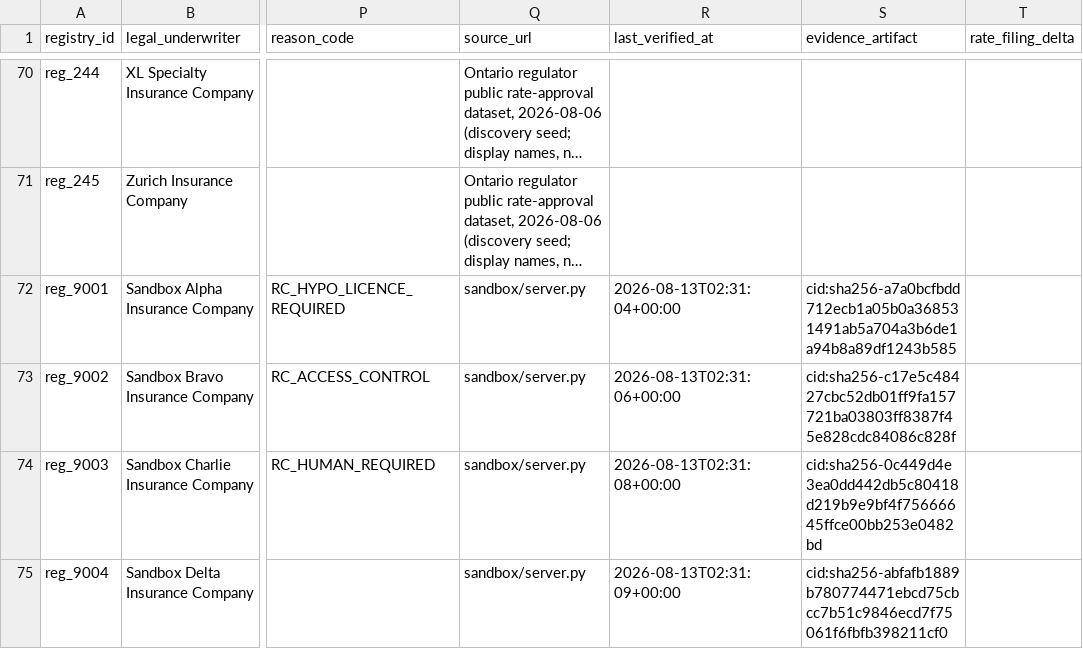
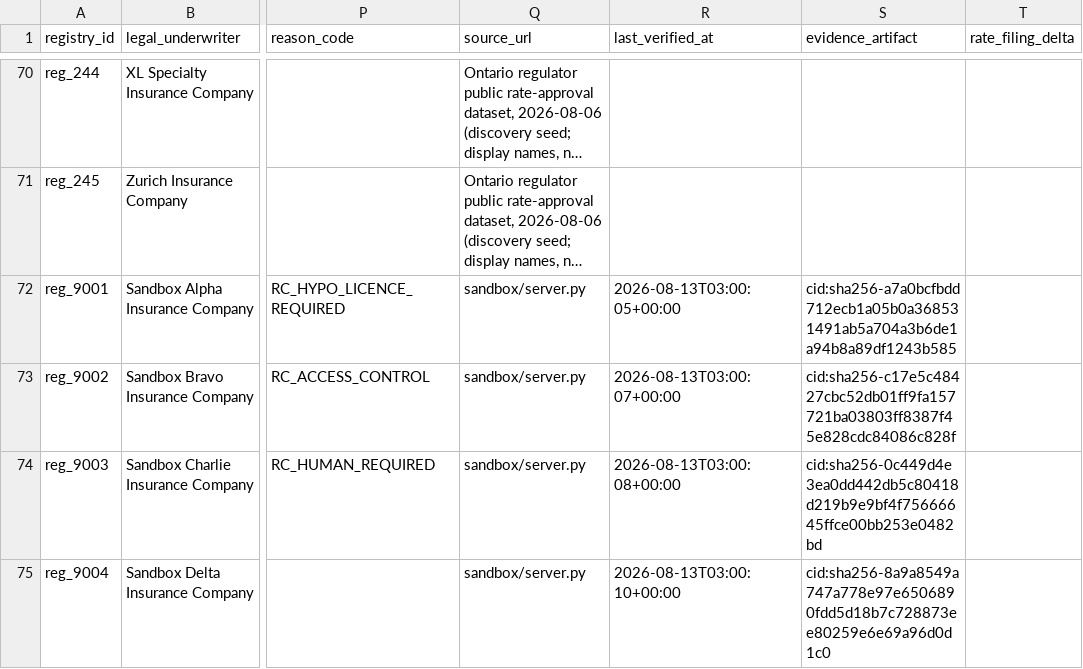
Before and after one commit to Tarunk1109/fathom, a CSV file: out/registry.csv, drawn as a sheet; only a part is shown, gaps mark what is left out; long unchanged cells end in …; the diff covers the shown part only; the diff names each change by its address in the sheet, - before the commit and + after, or states it on an @@ line.

```diff
--- a/out/registry.csv
+++ b/out/registry.csv
-R72 (last_verified_at): 2026-08-13T02:31:04+00:00
+R72 (last_verified_at): 2026-08-13T03:00:05+00:00
-R73 (last_verified_at): 2026-08-13T02:31:06+00:00
+R73 (last_verified_at): 2026-08-13T03:00:07+00:00
-R74 (last_verified_at): 2026-08-13T02:31:08+00:00
+R74 (last_verified_at): 2026-08-13T03:00:08+00:00
-R75 (last_verified_at): 2026-08-13T02:31:09+00:00
+R75 (last_verified_at): 2026-08-13T03:00:10+00:00
-S75 (evidence_artifact): cid:sha256-abfafb1889b780774471ebcd75cbcc7b51c9846ecd7f75061f6fbfb398211cf0
+S75 (evidence_artifact): cid:sha256-8a9a8549a747a778e97e6506890fdd5d18b7c728873ee80259e6e69a96d0d1c0
```
Also changed, not shown: 20 edited cells elsewhere in this file, 22 other files.
